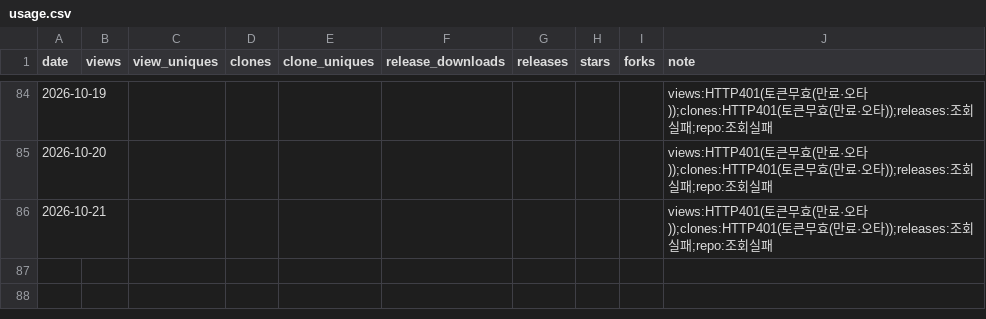
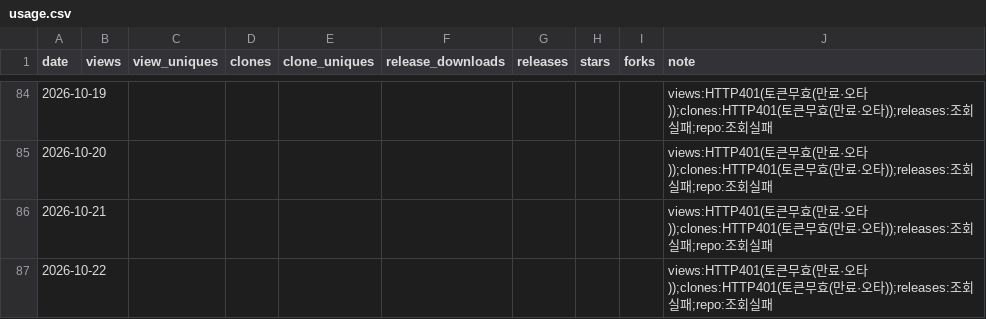
Before and after one commit to rubatoyd/nl-openapi-mcp, a CSV file: docs/usage.csv, drawn as a sheet; only a part is shown, gaps mark what is left out; the diff names each change by its address in the sheet, - before the commit and + after, or states it on an @@ line.

```diff
--- a/docs/usage.csv
+++ b/docs/usage.csv
+row 87: 2026-10-22 |  |  |  |  |  |  |  |  | views:HTTP401(토큰무효(만료·오타));clones:HTTP401(토큰무효(만료·오타));releases:조회실패;repo:조회실패
```
Also changed, not shown: 2 other files.
